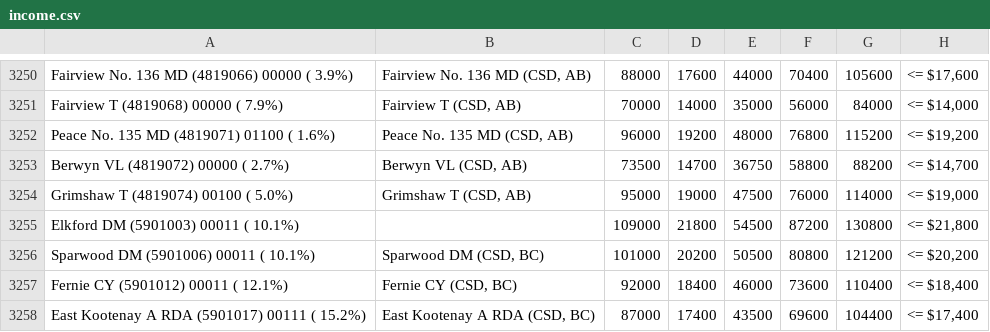
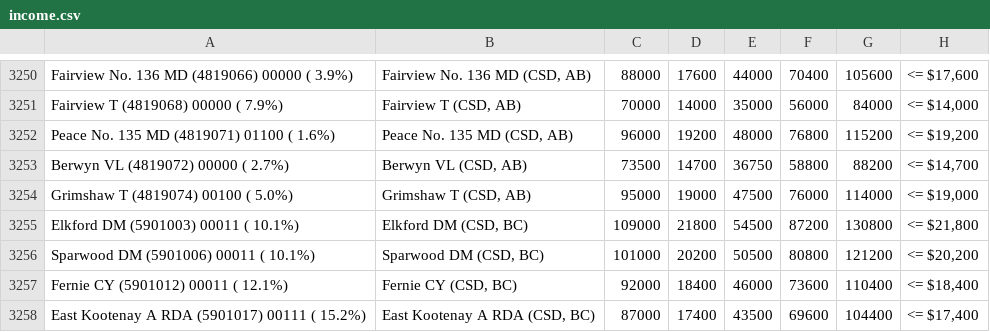
Before and after one commit to kook-lgeo/hart_dashboard, a CSV file: sources/income.csv, drawn as a sheet; only a part is shown, gaps mark what is left out; the diff covers the shown part only; the diff names each change by its address in the sheet, - before the commit and + after, or states it on an @@ line.

```diff
--- a/sources/income.csv
+++ b/sources/income.csv
-B3255: (empty)
+B3255: Elkford DM (CSD, BC)
```
Also changed, not shown: 11 edited cells elsewhere in this file, 4 other files.
